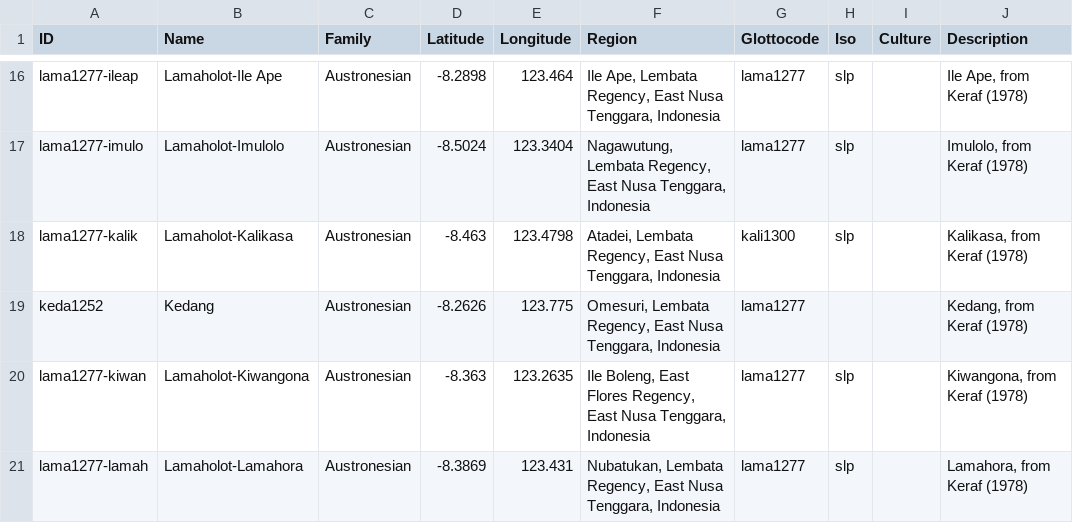
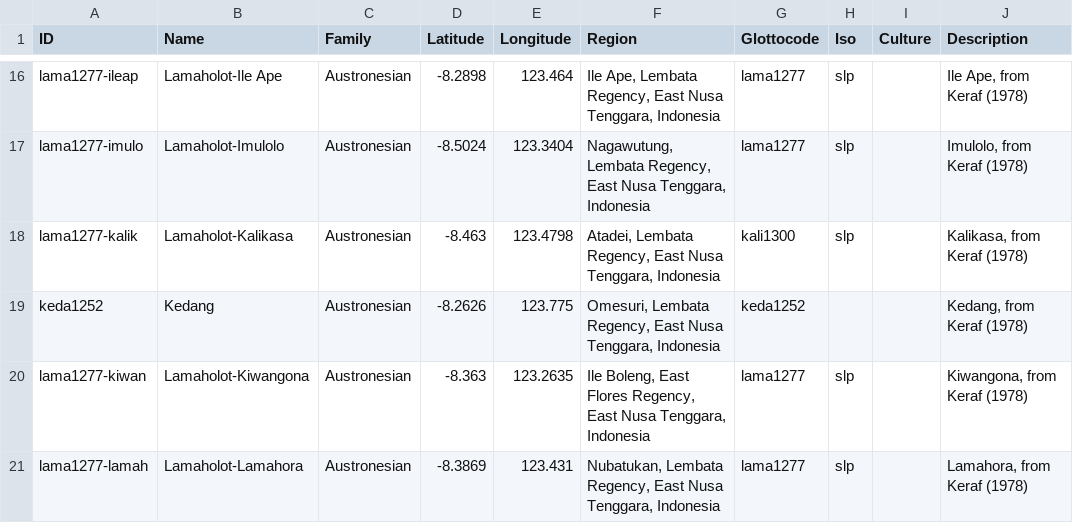
Before and after one commit to xrotwang/lexirumah-data, a CSV file: cldf/lects.csv, drawn as a sheet; only a part is shown, gaps mark what is left out; the diff names each change by its address in the sheet, - before the commit and + after, or states it on an @@ line.

Commit message:
Fix Kedang glottocode

```diff
--- a/cldf/lects.csv
+++ b/cldf/lects.csv
-G19 (Glottocode): lama1277
+G19 (Glottocode): keda1252
```
